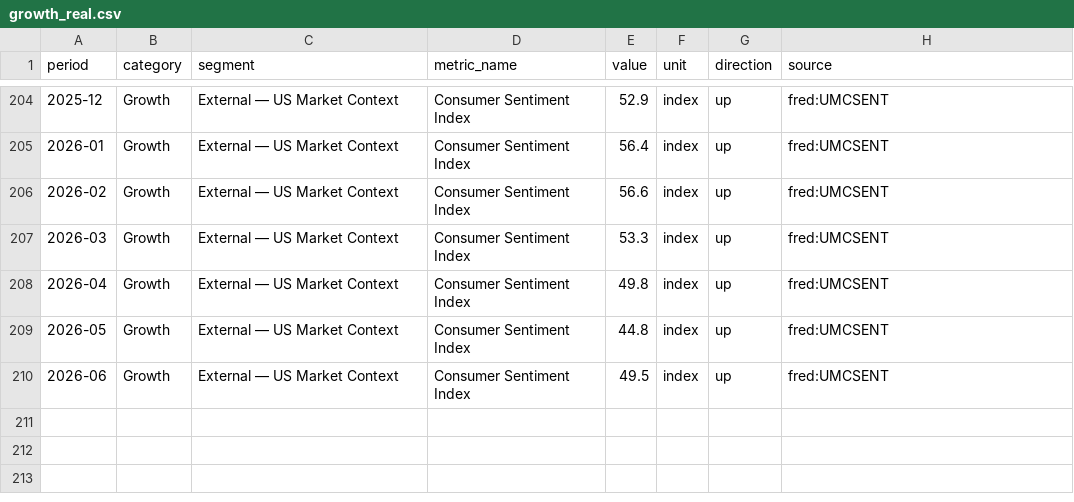
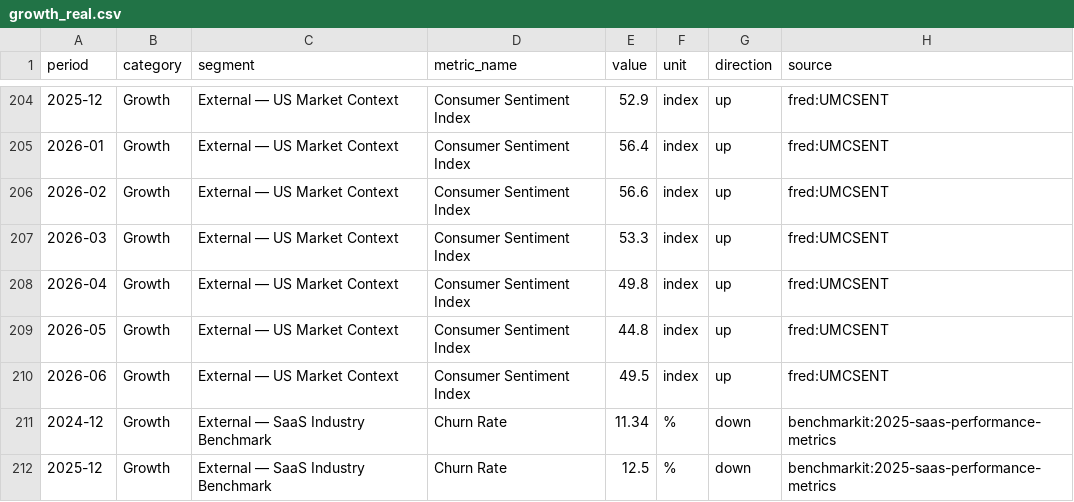
Before and after one commit to Yacine-ai-tech/IntelAI, a CSV file: data/real_kpis/growth_real.csv, drawn as a sheet; only a part is shown, gaps mark what is left out.

```diff
--- a/data/real_kpis/growth_real.csv
+++ b/data/real_kpis/growth_real.csv
@@ -210 +210,3 @@ period,category,segment,metric_name,value,unit,direction,source
 2026-06,Growth,External — US Market Context,Consumer Sentiment Index,49.5,index,up,fred:UMCSENT
+2024-12,Growth,External — SaaS Industry Benchmark,Churn Rate,11.34,%,down,benchmarkit:2025-saas-performance-metrics
+2025-12,Growth,External — SaaS Industry Benchmark,Churn Rate,12.5,%,down,benchmarkit:2025-saas-performance-metrics
```
Also changed, not shown: data/real_kpis/it_real.csv, data/real_kpis/logistics_real.csv, 4 other files.
